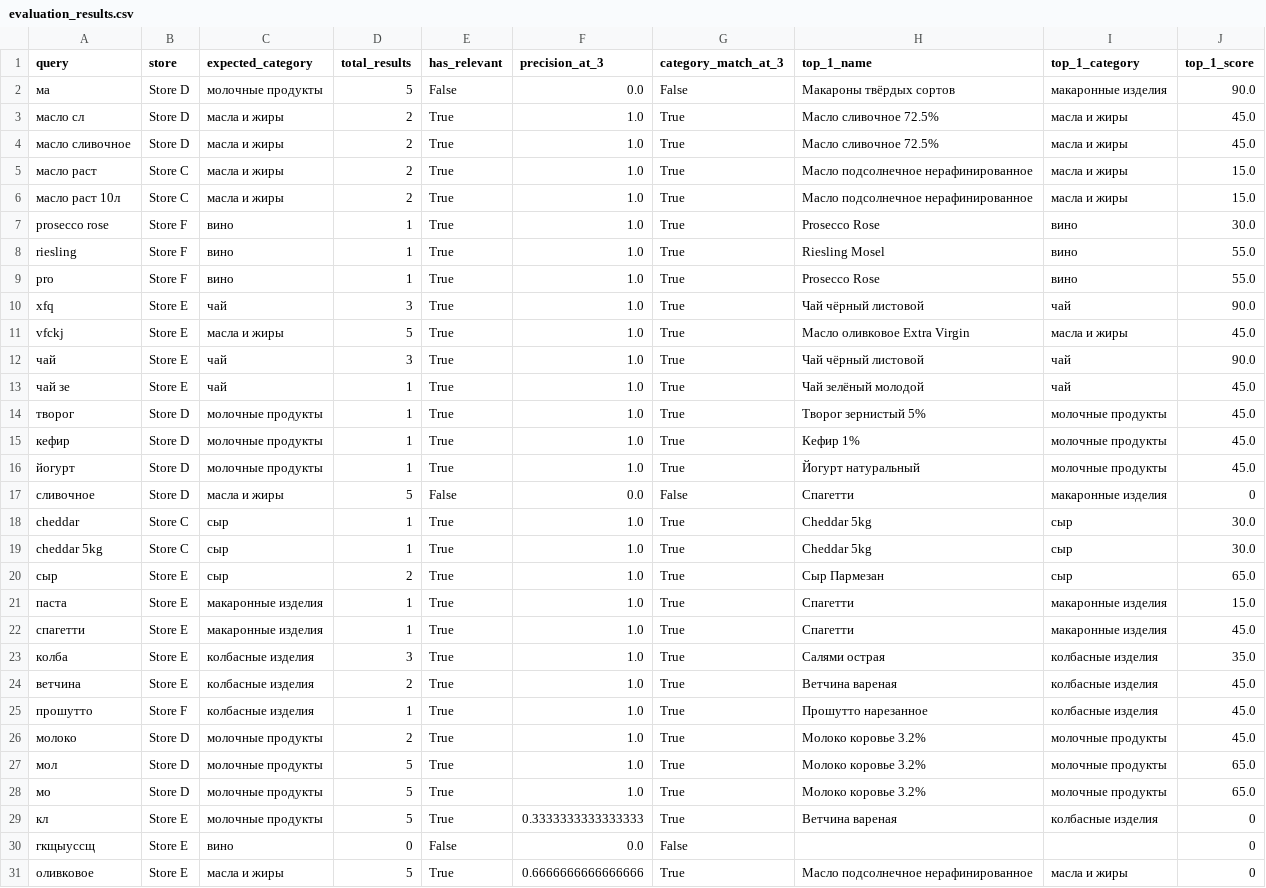
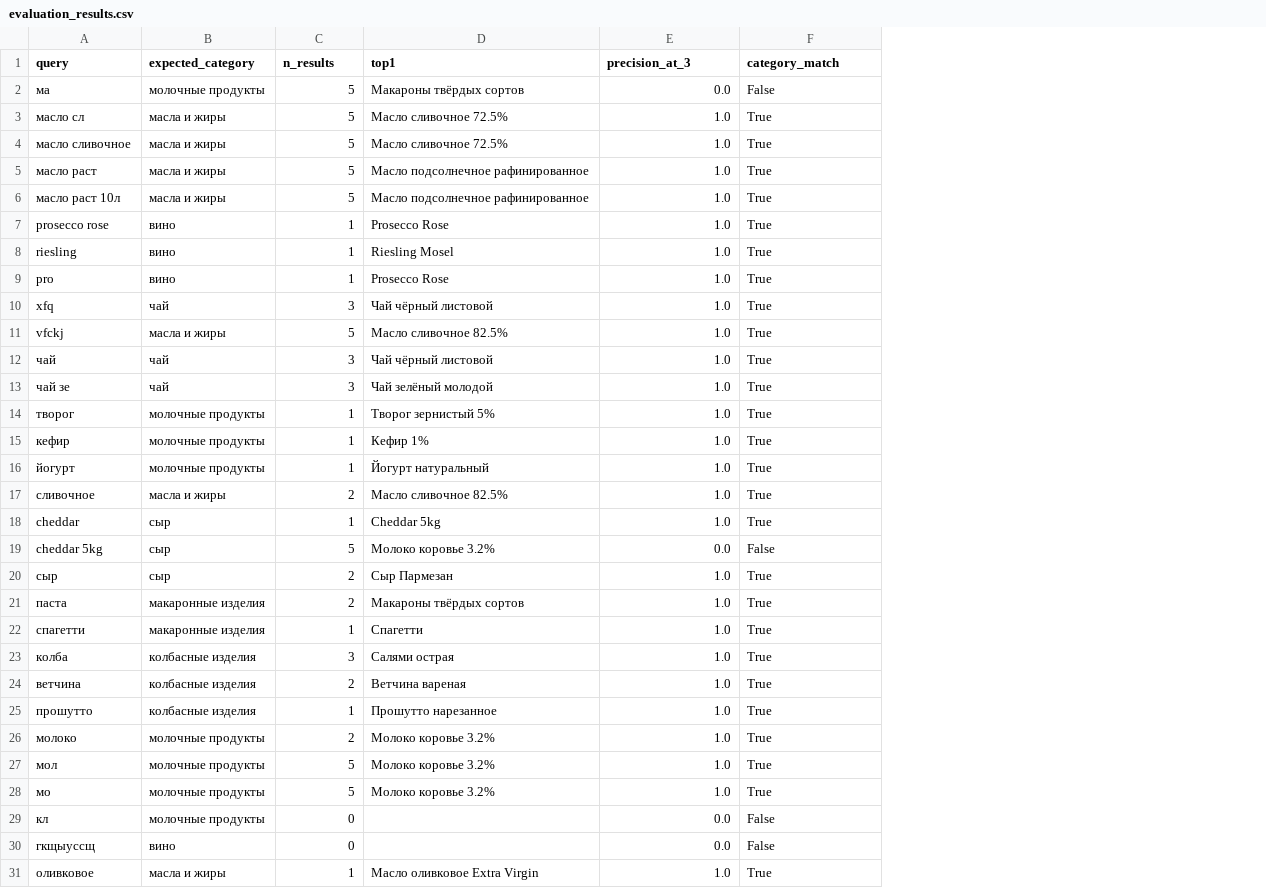
Before and after one commit to Torrin0/prefix-search, a CSV file: logs/evaluation_results.csv, drawn as a sheet; removed rows and columns are numbered as before the commit, all else as after; the diff names each change by its address in the sheet, - before the commit and + after, or states it on an @@ line.

```diff
--- a/logs/evaluation_results.csv
+++ b/logs/evaluation_results.csv
-column B (store), rows 2-31: Store D | Store D | Store D | Store C | Store C | Store F | Store F | Store F | Store E | Store E | Store E | Store E | Store D | Store D | Store D | Store D | Store C | Store C | Store E | Store E | Store E | Store E | Store E | Store F | Store D | Store D | Store D | Store E | Store E | Store E
-column E (has_relevant), rows 2-31: False | True | True | True | True | True | True | True | True | True | True | True | True | True | True | False | True | True | True | True | True | True | True | True | True | True | True | True | False | True
+column D (top1), rows 2-31: Макароны твёрдых сортов | Масло сливочное 72.5% | Масло сливочное 72.5% | Масло подсолнечное рафинированное | Масло подсолнечное рафинированное | Prosecco Rose | Riesling Mosel | Prosecco Rose | Чай чёрный листовой | Масло сливочное 82.5% | Чай чёрный листовой | Чай зелёный молодой | Творог зернистый 5% | Кефир 1% | Йогурт натуральный | Масло сливочное 82.5% | Cheddar 5kg | Молоко коровье 3.2% | Сыр Пармезан | Макароны твёрдых сортов | Спагетти | Салями острая | Ветчина вареная | Прошутто нарезанное | Молоко коровье 3.2% | Молоко коровье 3.2% | Молоко коровье 3.2% |  |  | Масло оливковое Extra Virgin
-column H (top_1_name), rows 2-31: Макароны твёрдых сортов | Масло сливочное 72.5% | Масло сливочное 72.5% | Масло подсолнечное нерафинированное | Масло подсолнечное нерафинированное | Prosecco Rose | Riesling Mosel | Prosecco Rose | Чай чёрный листовой | Масло оливковое Extra Virgin | Чай чёрный листовой | Чай зелёный молодой | Творог зернистый 5% | Кефир 1% | Йогурт натуральный | Спагетти | Cheddar 5kg | Cheddar 5kg | Сыр Пармезан | Спагетти | Спагетти | Салями острая | Ветчина вареная | Прошутто нарезанное | Молоко коровье 3.2% | Молоко коровье 3.2% | Молоко коровье 3.2% | Ветчина вареная |  | Масло подсолнечное нерафинированное
-column I (top_1_category), rows 2-31: макаронные изделия | масла и жиры | масла и жиры | масла и жиры | масла и жиры | вино | вино | вино | чай | масла и жиры | чай | чай | молочные продукты | молочные продукты | молочные продукты | макаронные изделия | сыр | сыр | сыр | макаронные изделия | макаронные изделия | колбасные изделия | колбасные изделия | колбасные изделия | молочные продукты | молочные продукты | молочные продукты | колбасные изделия |  | масла и жиры
-column J (top_1_score), rows 2-31: 90.0 | 45.0 | 45.0 | 15.0 | 15.0 | 30.0 | 55.0 | 55.0 | 90.0 | 45.0 | 90.0 | 45.0 | 45.0 | 45.0 | 45.0 | 0 | 30.0 | 30.0 | 65.0 | 15.0 | 45.0 | 35.0 | 45.0 | 45.0 | 45.0 | 65.0 | 65.0 | 0 | 0 | 0
-C1: total_results
+C1: n_results
-F1: category_match_at_3
+F1: category_match
-C3:C6 (n_results): 2
+C3:C6 (n_results): 5
-C13 (n_results): 1
+C13 (n_results): 3
-C17 (n_results): 5
+C17 (n_results): 2
-E17 (precision_at_3): 0.0
+E17 (precision_at_3): 1.0
-F17 (category_match): False
+F17 (category_match): True
-C19 (n_results): 1
+C19 (n_results): 5
-E19 (precision_at_3): 1.0
+E19 (precision_at_3): 0.0
-F19 (category_match): True
+F19 (category_match): False
-C21 (n_results): 1
+C21 (n_results): 2
-C29 (n_results): 5
+C29 (n_results): 0
-E29 (precision_at_3): 0.3333333333333333
+E29 (precision_at_3): 0.0
-F29 (category_match): True
+F29 (category_match): False
-C31 (n_results): 5
+C31 (n_results): 1
-E31 (precision_at_3): 0.6666666666666666
+E31 (precision_at_3): 1.0
```
Also changed, not shown: 10 other files.
